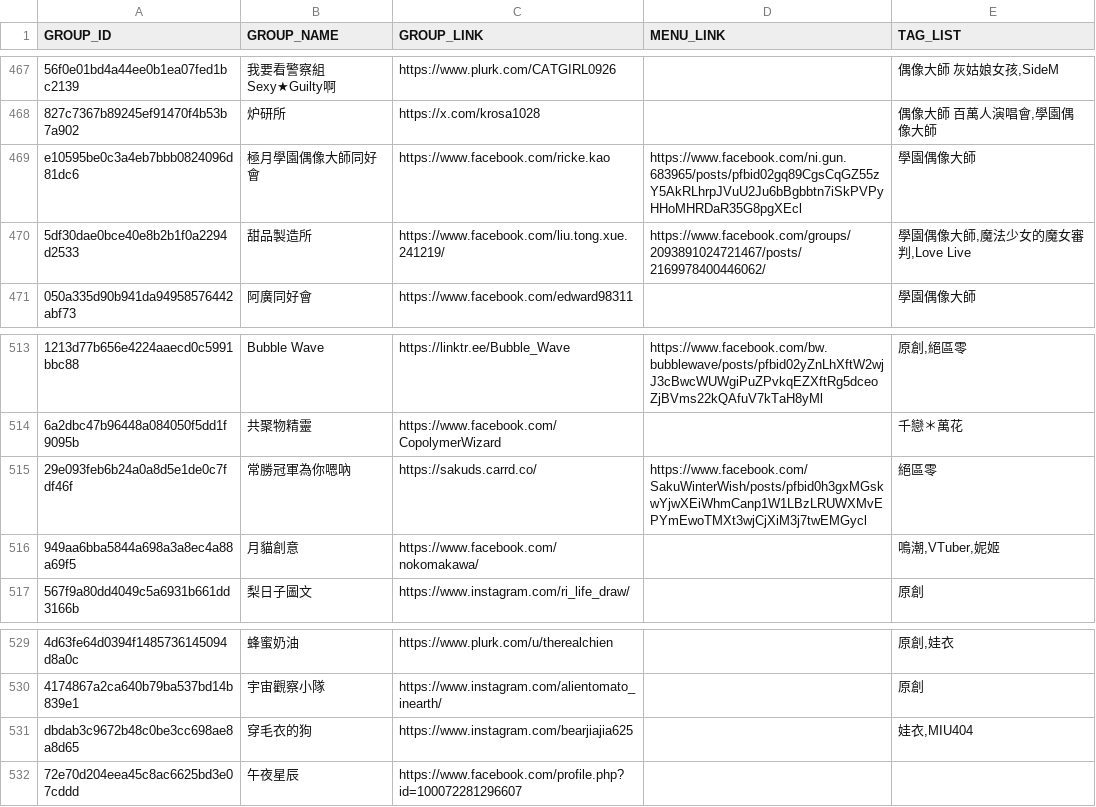
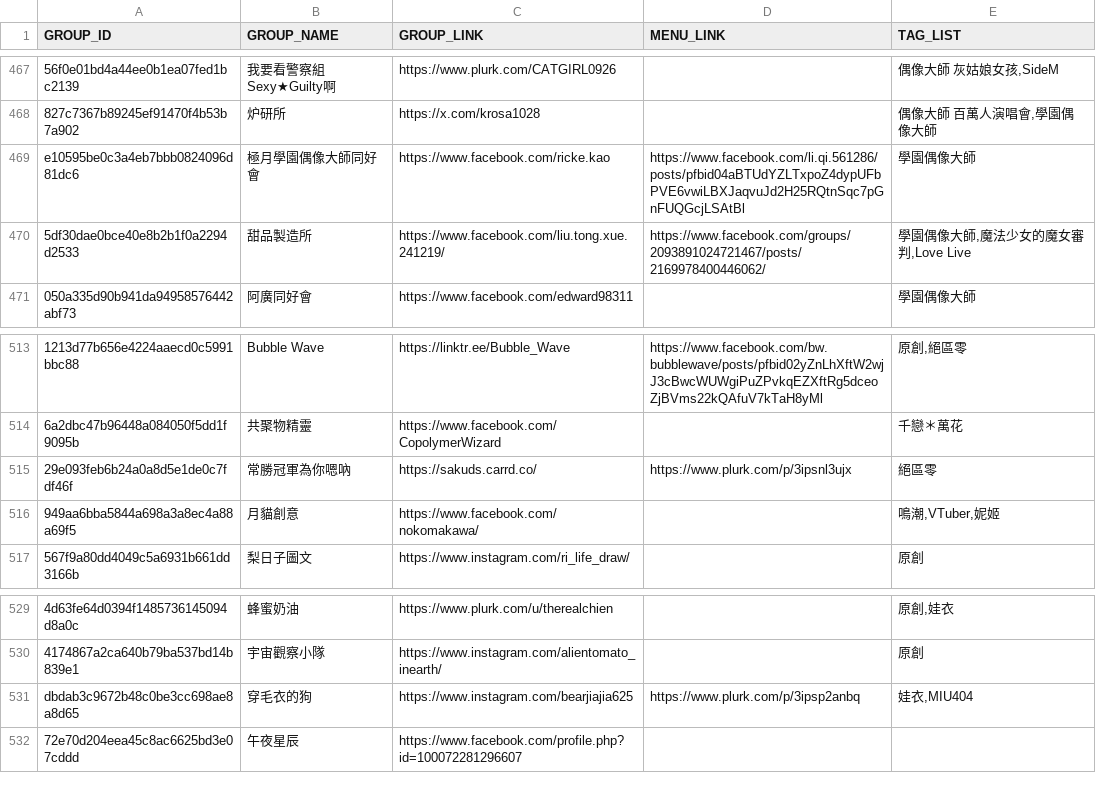
Before and after one commit to nh60211as/DoujinMapMarker, a CSV file: data/IF7/group-list.csv, drawn as a sheet; only a part is shown, gaps mark what is left out; the diff covers the shown part only; the diff names each change by its address in the sheet, - before the commit and + after, or states it on an @@ line.

```diff
--- a/data/IF7/group-list.csv
+++ b/data/IF7/group-list.csv
-D469 (MENU_LINK): https://www.facebook.com/ni.gun.683965/posts/pfbid02gq89CgsCqGZ55zY5AkRLhrpJVuU2Ju6bBgbbtn7iSkPVPyHHoMHRDaR35G8pgXEcl
+D469 (MENU_LINK): https://www.facebook.com/li.qi.561286/posts/pfbid04aBTUdYZLTxpoZ4dypUFbPVE6vwiLBXJaqvuJd2H25RQtnSqc7pGnFUQGcjLSAtBl
-D515 (MENU_LINK): https://www.facebook.com/SakuWinterWish/posts/pfbid0h3gxMGskwYjwXEiWhmCanp1W1LBzLRUWXMvEPYmEwoTMXt3wjCjXiM3j7twEMGycl
+D515 (MENU_LINK): https://www.plurk.com/p/3ipsnl3ujx
-D531 (MENU_LINK): (empty)
+D531 (MENU_LINK): https://www.plurk.com/p/3ipsp2anbq
```
Also changed, not shown: 11 edited cells elsewhere in this file, 1 other file.
